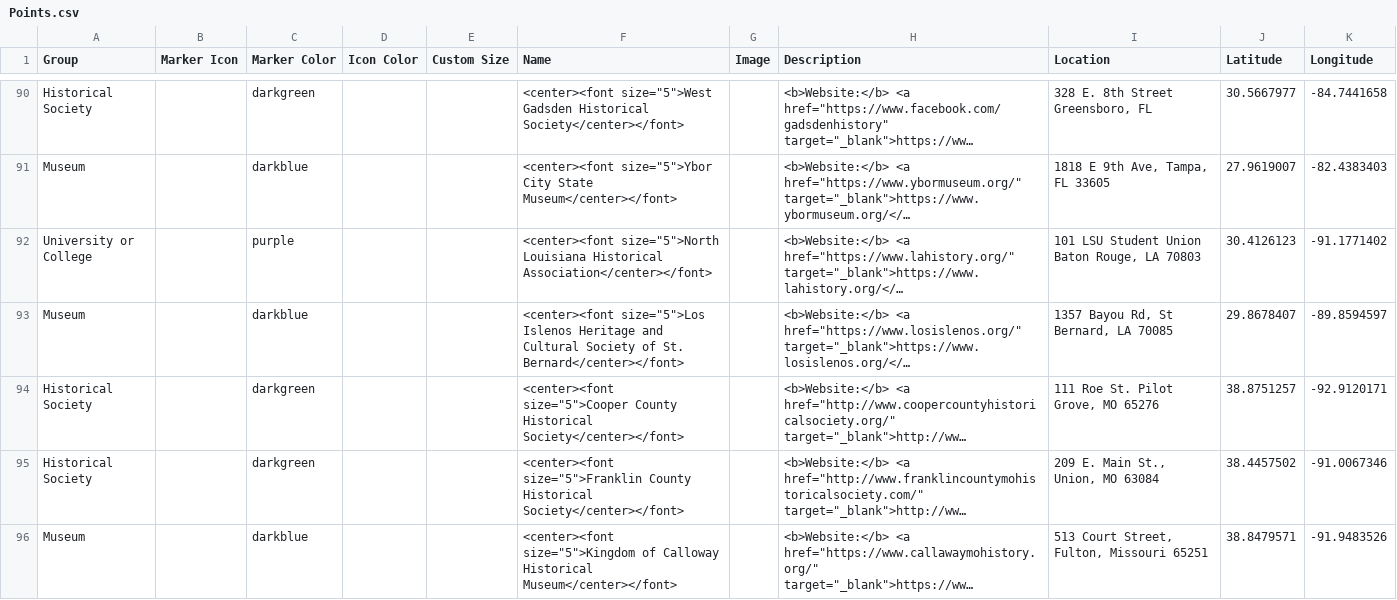
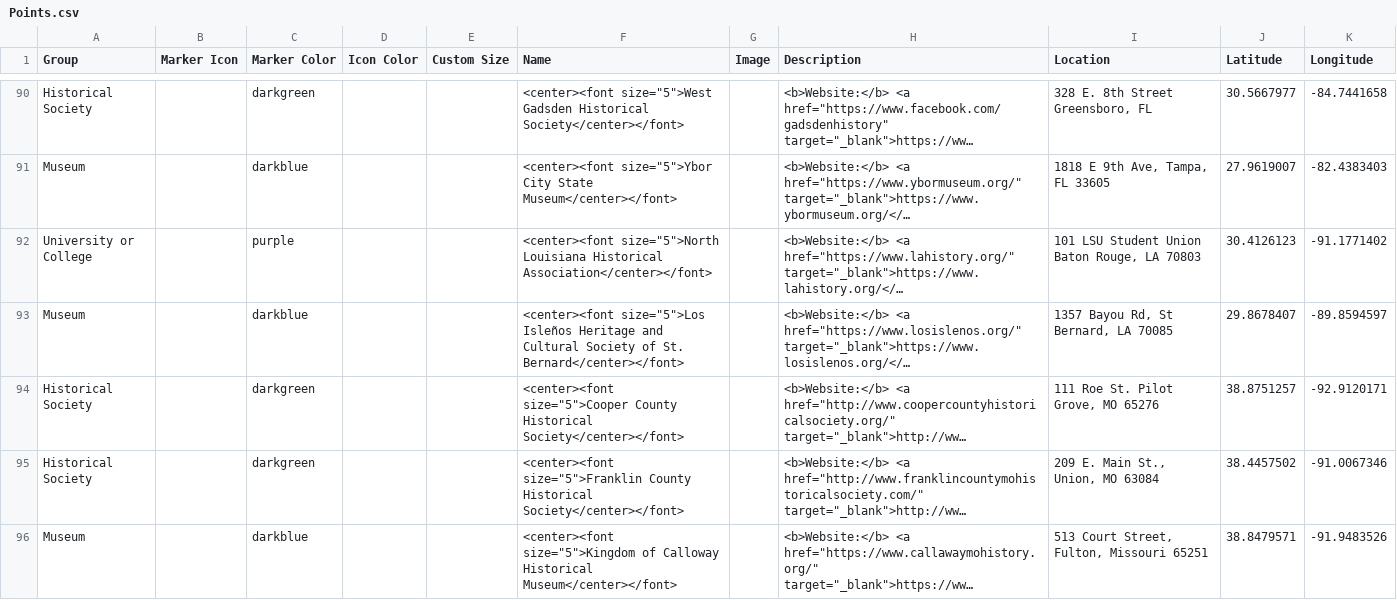
Before and after one commit to RecoveryAPP/NEHmap, a CSV file: csv/Points.csv, drawn as a sheet; only a part is shown, gaps mark what is left out; long unchanged cells end in …; the diff names each change by its address in the sheet, - before the commit and + after, or states it on an @@ line.

Commit message:
updated points.csv
spelling

```diff
--- a/csv/Points.csv
+++ b/csv/Points.csv
-F93 (Name): <center><font size="5">Los Islenos Heritage and…
+F93 (Name): <center><font size="5">Los Isleños Heritage and…
```
